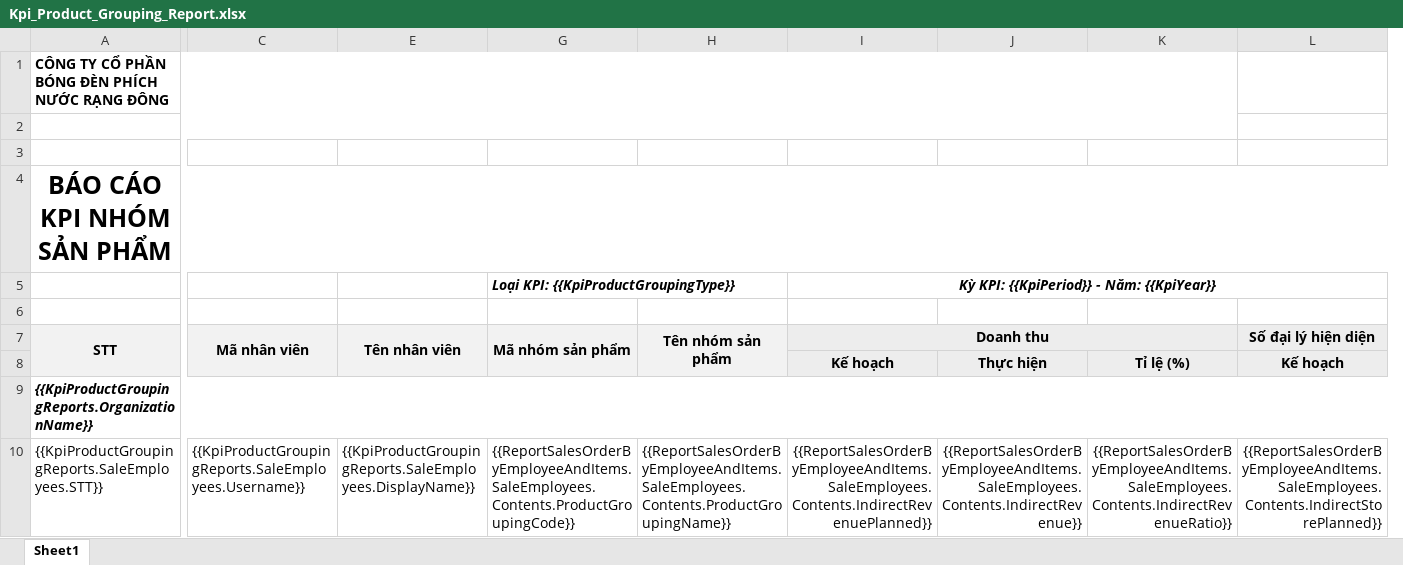
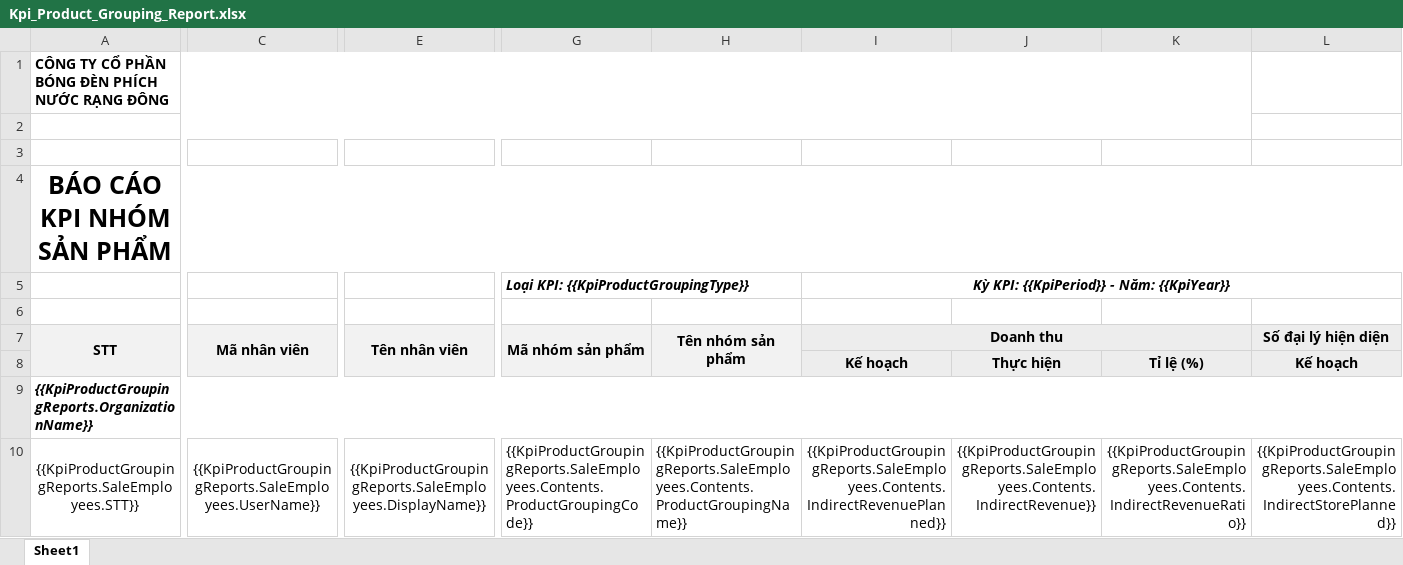
Before and after one commit to nguyenhoangnam123/DMS-CSharp, an Excel workbook: DMS/Templates/Kpi_Product_Grouping_Report.xlsx, sheet Sheet1, drawn as a sheet; only a part is shown, gaps mark what is left out; values as stored, in another font and other column widths than the file's, no borders; the diff covers the shown part only; the diff names each change by its address in the sheet, - before the commit and + after, or states it on an @@ line.

Commit message:
DMS: Fix List KpiProductGroupingReport

```diff
--- a/DMS/Templates/Kpi_Product_Grouping_Report.xlsx (sheet Sheet1)
+++ b/DMS/Templates/Kpi_Product_Grouping_Report.xlsx (sheet Sheet1)
-A10 alignment: left
+A10 alignment: center
+A10:B10 merged
-C10 (Mã nhân viên): {{KpiProductGroupingReports.SaleEmployees.Username}}
+C10 (Mã nhân viên): {{KpiProductGroupingReports.SaleEmployees.UserName}}
-C10 alignment: left
+C10 alignment: center
+C10:D10 merged
-E10 alignment: left
+E10 alignment: center
+E10:F10 merged
-G10 (Mã nhóm sản phẩm): {{ReportSalesOrderByEmployeeAndItems.SaleEmployees.Contents.ProductGroupingCode}}
+G10 (Mã nhóm sản phẩm): {{KpiProductGroupingReports.SaleEmployees.Contents.ProductGroupingCode}}
-H10 (Tên nhóm sản phẩm): {{ReportSalesOrderByEmployeeAndItems.SaleEmployees.Contents.ProductGroupingName}}
+H10 (Tên nhóm sản phẩm): {{KpiProductGroupingReports.SaleEmployees.Contents.ProductGroupingName}}
-I10 (Doanh thu): {{ReportSalesOrderByEmployeeAndItems.SaleEmployees.Contents.IndirectRevenuePlanned}}
+I10 (Doanh thu): {{KpiProductGroupingReports.SaleEmployees.Contents.IndirectRevenuePlanned}}
-J10: {{ReportSalesOrderByEmployeeAndItems.SaleEmployees.Contents.IndirectRevenue}}
+J10: {{KpiProductGroupingReports.SaleEmployees.Contents.IndirectRevenue}}
-K10: {{ReportSalesOrderByEmployeeAndItems.SaleEmployees.Contents.IndirectRevenueRatio}}
+K10: {{KpiProductGroupingReports.SaleEmployees.Contents.IndirectRevenueRatio}}
-L10 (Số đại lý hiện diện): {{ReportSalesOrderByEmployeeAndItems.SaleEmployees.Contents.IndirectStorePlanned}}
+L10 (Số đại lý hiện diện): {{KpiProductGroupingReports.SaleEmployees.Contents.IndirectStorePlanned}}
```
Also changed, not shown: 2 added columns and 2 edited cells elsewhere in this sheet, 1 other file.
